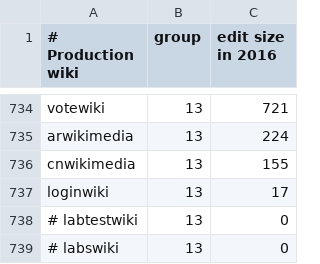
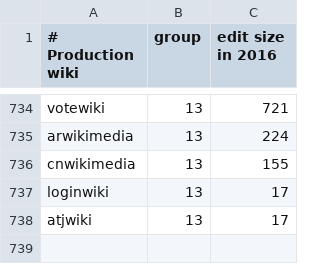
Before and after one commit to wikimedia/analytics-refinery, a CSV file: static_data/mediawiki/grouped_wikis/prod_grouped_wikis.csv, drawn as a sheet; only a part is shown, gaps mark what is left out; removed rows and columns are numbered as before the commit, all else as after; the diff names each change by its address in the sheet, - before the commit and + after, or states it on an @@ line.

Commit message:
Add ajtwiki to the prod sqoop list
Change-Id: I401c4ab3a9d954a41afcfa312dc0afaab9659219

```diff
--- a/static_data/mediawiki/grouped_wikis/prod_grouped_wikis.csv
+++ b/static_data/mediawiki/grouped_wikis/prod_grouped_wikis.csv
-row 738: # labtestwiki | 13 | 0
-row 739: # labswiki | 13 | 0
+row 738: atjwiki | 13 | 17
```
